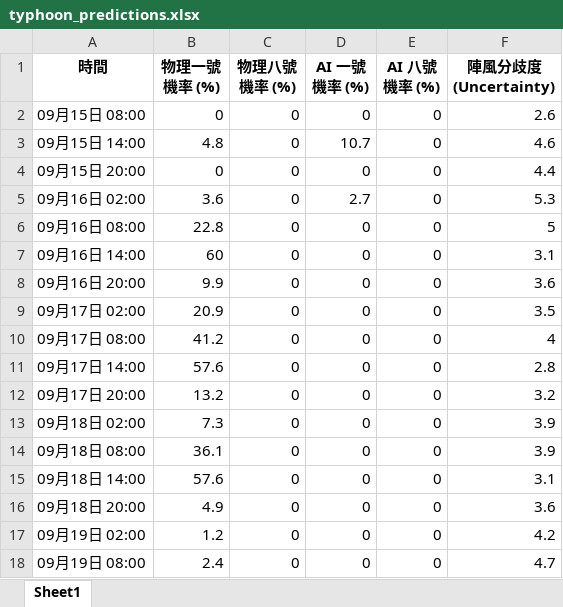
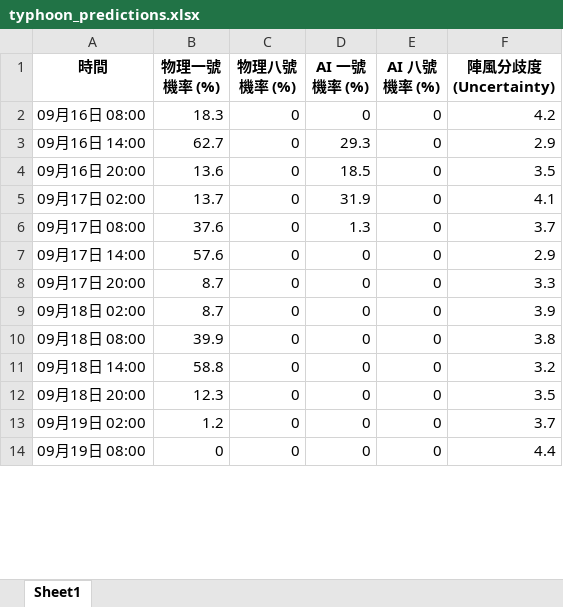
Before and after one commit to Ozymandiax/hk-typhoon-early-warning, an Excel workbook: data/typhoon_predictions.xlsx, sheet Sheet1, drawn as a sheet; only a part is shown; values as stored, in another font and other column widths than the file's, no borders; removed rows and columns are numbered as before the commit, all else as after; the diff covers the shown part only; the diff names each change by its address in the sheet, - before the commit and + after, or states it on an @@ line.

```diff
--- a/data/typhoon_predictions.xlsx (sheet Sheet1)
+++ b/data/typhoon_predictions.xlsx (sheet Sheet1)
-row 2: 09月15日 08:00 | 0 | 0 | 0 | 0 | 2.6
-row 3: 09月15日 14:00 | 4.8 | 0 | 10.7 | 0 | 4.6
-row 4: 09月15日 20:00 | 0 | 0 | 0 | 0 | 4.4
-row 5: 09月16日 02:00 | 3.6 | 0 | 2.7 | 0 | 5.3
-B2 (物理一號機率 (%)): 22.8
+B2 (物理一號機率 (%)): 18.3
-F2 (陣風分歧度 (Uncertainty)): 5
+F2 (陣風分歧度 (Uncertainty)): 4.2
-B3 (物理一號機率 (%)): 60
+B3 (物理一號機率 (%)): 62.7
-D3 (AI 一號機率 (%)): 0
+D3 (AI 一號機率 (%)): 29.3
-F3 (陣風分歧度 (Uncertainty)): 3.1
+F3 (陣風分歧度 (Uncertainty)): 2.9
-B4 (物理一號機率 (%)): 9.9
+B4 (物理一號機率 (%)): 13.6
-D4 (AI 一號機率 (%)): 0
+D4 (AI 一號機率 (%)): 18.5
-F4 (陣風分歧度 (Uncertainty)): 3.6
+F4 (陣風分歧度 (Uncertainty)): 3.5
-B5 (物理一號機率 (%)): 20.9
+B5 (物理一號機率 (%)): 13.7
-D5 (AI 一號機率 (%)): 0
+D5 (AI 一號機率 (%)): 31.9
-F5 (陣風分歧度 (Uncertainty)): 3.5
+F5 (陣風分歧度 (Uncertainty)): 4.1
-B6 (物理一號機率 (%)): 41.2
+B6 (物理一號機率 (%)): 37.6
-D6 (AI 一號機率 (%)): 0
+D6 (AI 一號機率 (%)): 1.3
-F6 (陣風分歧度 (Uncertainty)): 4
+F6 (陣風分歧度 (Uncertainty)): 3.7
-F7 (陣風分歧度 (Uncertainty)): 2.8
+F7 (陣風分歧度 (Uncertainty)): 2.9
-B8 (物理一號機率 (%)): 13.2
+B8 (物理一號機率 (%)): 8.7
-F8 (陣風分歧度 (Uncertainty)): 3.2
+F8 (陣風分歧度 (Uncertainty)): 3.3
-B9 (物理一號機率 (%)): 7.3
+B9 (物理一號機率 (%)): 8.7
-B10 (物理一號機率 (%)): 36.1
+B10 (物理一號機率 (%)): 39.9
-F10 (陣風分歧度 (Uncertainty)): 3.9
+F10 (陣風分歧度 (Uncertainty)): 3.8
-B11 (物理一號機率 (%)): 57.6
+B11 (物理一號機率 (%)): 58.8
-F11 (陣風分歧度 (Uncertainty)): 3.1
+F11 (陣風分歧度 (Uncertainty)): 3.2
-B12 (物理一號機率 (%)): 4.9
+B12 (物理一號機率 (%)): 12.3
-F12 (陣風分歧度 (Uncertainty)): 3.6
+F12 (陣風分歧度 (Uncertainty)): 3.5
-F13 (陣風分歧度 (Uncertainty)): 4.2
+F13 (陣風分歧度 (Uncertainty)): 3.7
-B14 (物理一號機率 (%)): 2.4
+B14 (物理一號機率 (%)): 0
-F14 (陣風分歧度 (Uncertainty)): 4.7
+F14 (陣風分歧度 (Uncertainty)): 4.4
```
Also changed, not shown: 4 added rows and 56 edited cells elsewhere in this sheet, 2 other files.
